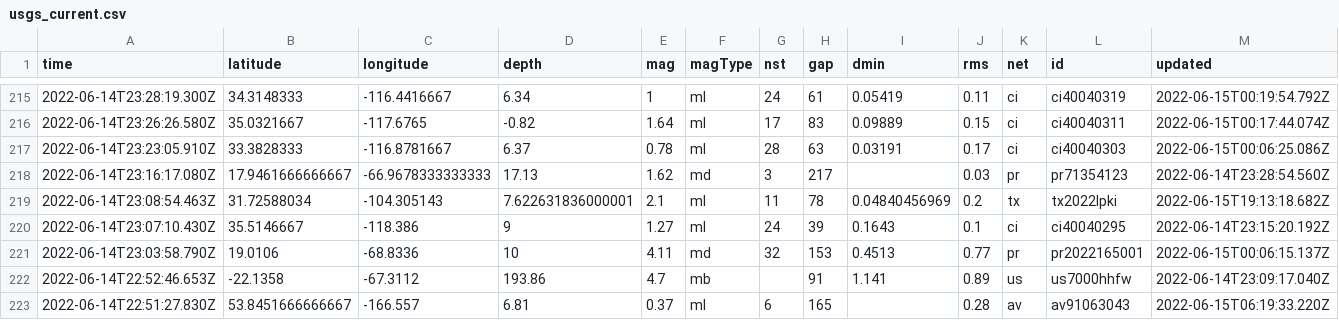
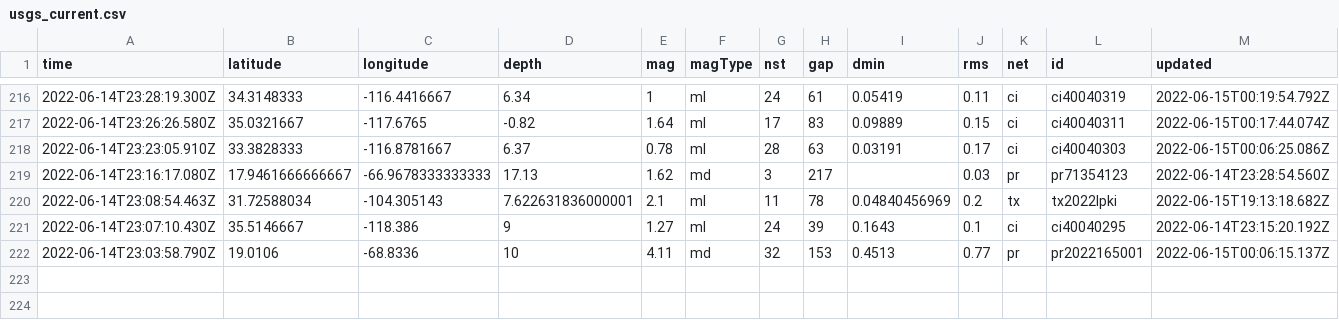
Before and after one commit to kmadden71/my-data-robot, a CSV file: usgs_current.csv, drawn as a sheet; only a part is shown, gaps mark what is left out; removed rows and columns are numbered as before the commit, all else as after; rows hold the shown columns only; the diff covers the shown part only; the diff names each change by its address in the sheet, - before the commit and + after, or states it on an @@ line.

```diff
--- a/usgs_current.csv
+++ b/usgs_current.csv
-row 222: 2022-06-14T22:52:46.653Z | -22.1358 | -67.3112 | 193.86 | 4.7 | mb |  | 91 | 1.141 | 0.89 | us | us7000hhfw | 2022-06-14T23:09:17.040Z
-row 223: 2022-06-14T22:51:27.830Z | 53.8451666666667 | -166.557 | 6.81 | 0.37 | ml | 6 | 165 |  | 0.28 | av | av91063043 | 2022-06-15T06:19:33.220Z
```
Also changed, not shown: 1 added row, 1 removed row and 7 edited cells elsewhere in this file.
